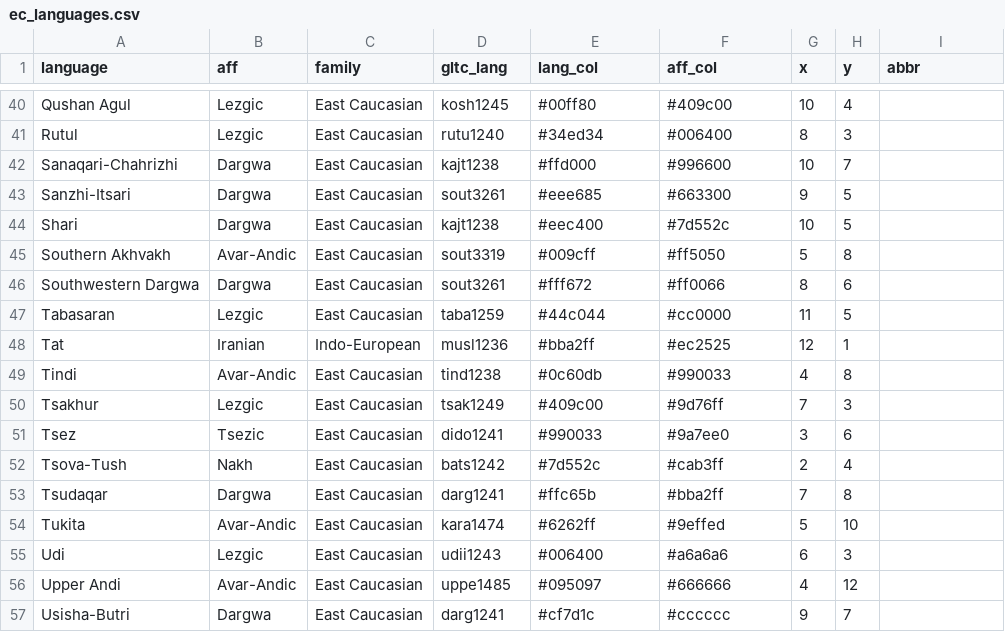
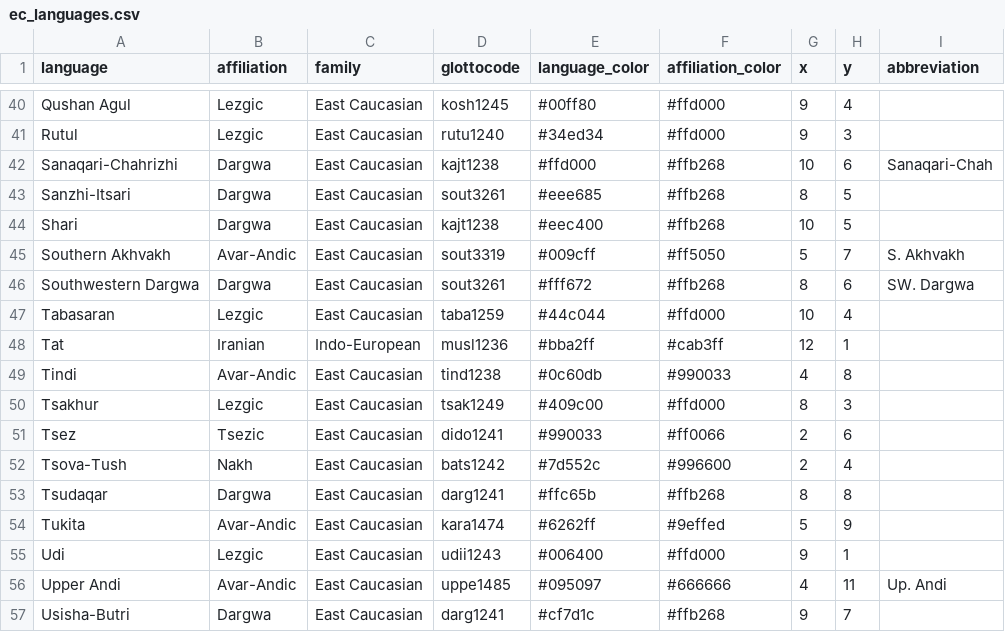
Before and after one commit to LingConLab/RCaucTile, a CSV file: dataset_creation/ec_languages.csv, drawn as a sheet; only a part is shown, gaps mark what is left out; the diff covers the shown part only; the diff names each change by its address in the sheet, - before the commit and + after, or states it on an @@ line.

Commit message:
update coordinates; column names; and abbreviation

```diff
--- a/dataset_creation/ec_languages.csv
+++ b/dataset_creation/ec_languages.csv
-B1: aff
+B1: affiliation
-D1: gltc_lang
+D1: glottocode
-E1: lang_col
+E1: language_color
-F1: aff_col
+F1: affiliation_color
-I1: abbr
+I1: abbreviation
-F40 (affiliation_color): #409c00
+F40 (affiliation_color): #ffd000
-G40 (x): 10
+G40 (x): 9
-F41 (affiliation_color): #006400
+F41 (affiliation_color): #ffd000
-G41 (x): 8
+G41 (x): 9
-F42 (affiliation_color): #996600
+F42 (affiliation_color): #ffb268
-H42 (y): 7
+H42 (y): 6
-I42 (abbreviation): (empty)
+I42 (abbreviation): Sanaqari-Chah
-F43 (affiliation_color): #663300
+F43 (affiliation_color): #ffb268
-G43 (x): 9
+G43 (x): 8
-F44 (affiliation_color): #7d552c
+F44 (affiliation_color): #ffb268
-H45 (y): 8
+H45 (y): 7
-I45 (abbreviation): (empty)
+I45 (abbreviation): S. Akhvakh
-F46 (affiliation_color): #ff0066
+F46 (affiliation_color): #ffb268
-I46 (abbreviation): (empty)
+I46 (abbreviation): SW. Dargwa
-F47 (affiliation_color): #cc0000
+F47 (affiliation_color): #ffd000
-G47 (x): 11
+G47 (x): 10
-H47 (y): 5
+H47 (y): 4
-F48 (affiliation_color): #ec2525
+F48 (affiliation_color): #cab3ff
-F50 (affiliation_color): #9d76ff
+F50 (affiliation_color): #ffd000
-G50 (x): 7
+G50 (x): 8
-F51 (affiliation_color): #9a7ee0
+F51 (affiliation_color): #ff0066
-G51 (x): 3
+G51 (x): 2
-F52 (affiliation_color): #cab3ff
+F52 (affiliation_color): #996600
-F53 (affiliation_color): #bba2ff
+F53 (affiliation_color): #ffb268
-G53 (x): 7
+G53 (x): 8
-H54 (y): 10
+H54 (y): 9
-F55 (affiliation_color): #a6a6a6
+F55 (affiliation_color): #ffd000
-G55 (x): 6
+G55 (x): 9
-H55 (y): 3
+H55 (y): 1
-H56 (y): 12
+H56 (y): 11
-I56 (abbreviation): (empty)
+I56 (abbreviation): Up. Andi
-F57 (affiliation_color): #cccccc
+F57 (affiliation_color): #ffb268
```
Also changed, not shown: 64 edited cells elsewhere in this file, 6 other files.
